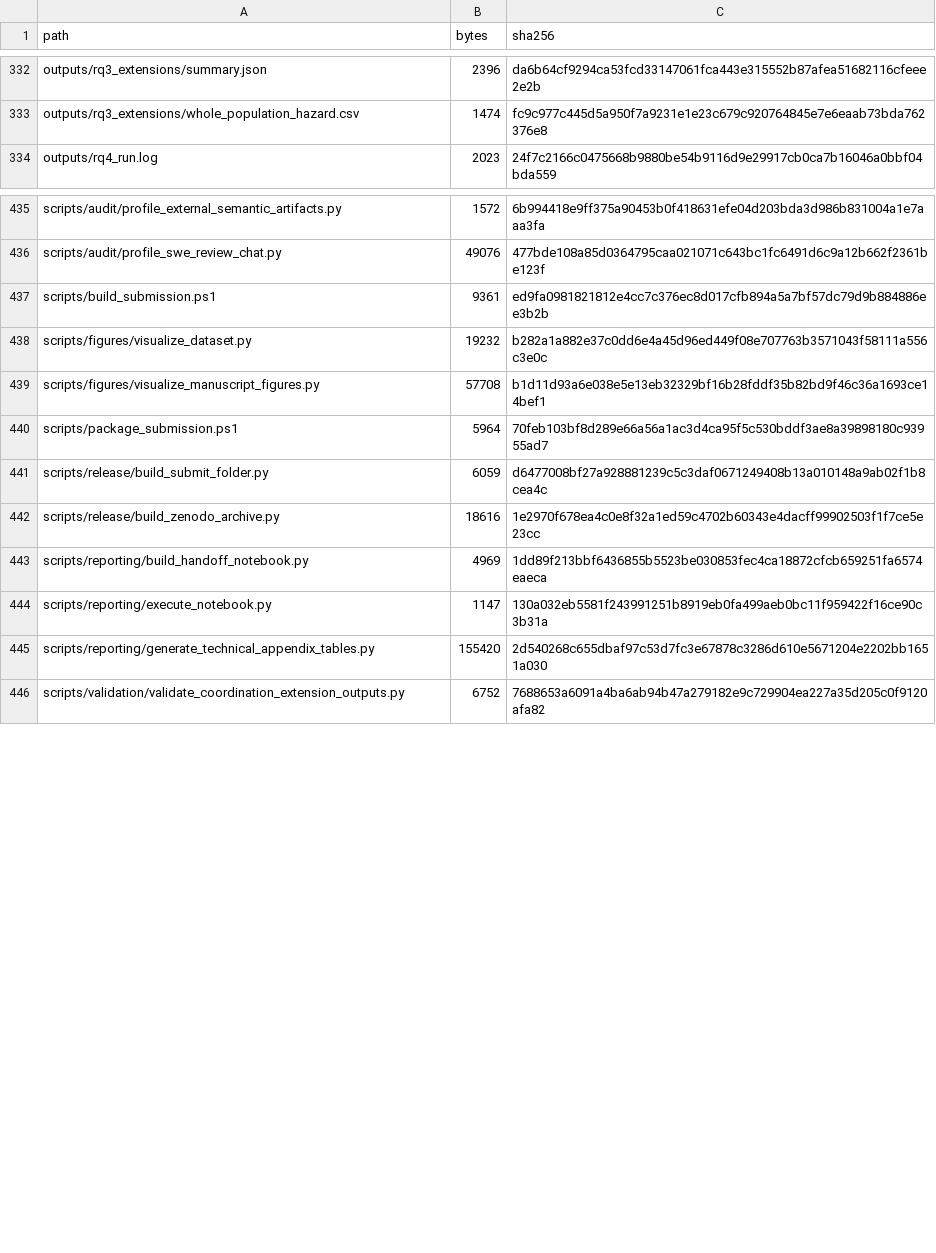
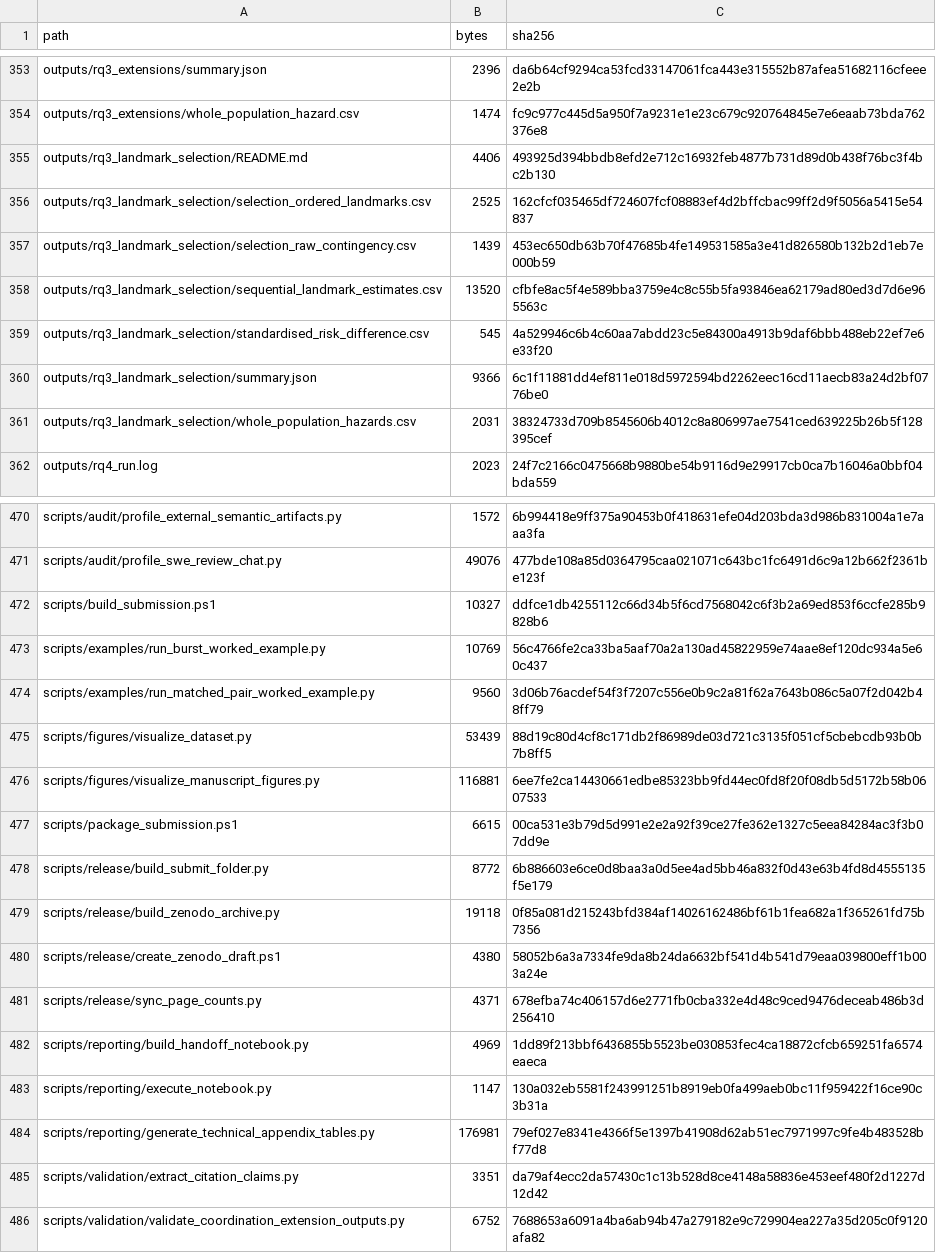
Before and after one commit to technoob05/emse2026-multiagent-impact, a CSV file: build/zenodo/MANIFEST.csv, drawn as a sheet; only a part is shown, gaps mark what is left out; the diff covers the shown part only.

Commit message:
Bring in the Zenodo draft script and document the deposit path

```diff
--- a/build/zenodo/MANIFEST.csv
+++ b/build/zenodo/MANIFEST.csv
@@ -333,2 +354,9 @@ outputs/rq3_extensions/summary.json,2396,da6b64cf9294ca53fcd33147061fca443e31555
 outputs/rq3_extensions/whole_population_hazard.csv,1474,fc9c977c445d5a950f7a9231e1e23c679c920764845e7e6eaab73bda762376e8
+outputs/rq3_landmark_selection/README.md,4406,493925d394bbdb8efd2e712c16932feb4877b731d89d0b438f76bc3f4bc2b130
+outputs/rq3_landmark_selection/selection_ordered_landmarks.csv,2525,162cfcf035465df724607fcf08883ef4d2bffcbac99ff2d9f5056a5415e54837
+outputs/rq3_landmark_selection/selection_raw_contingency.csv,1439,453ec650db63b70f47685b4fe149531585a3e41d826580b132b2d1eb7e000b59
+outputs/rq3_landmark_selection/sequential_landmark_estimates.csv,13520,cfbfe8ac5f4e589bba3759e4c8c55b5fa93846ea62179ad80ed3d7d6e965563c
+outputs/rq3_landmark_selection/standardised_risk_difference.csv,545,4a529946c6b4c60aa7abdd23c5e84300a4913b9daf6bbb488eb22ef7e6e33f20
+outputs/rq3_landmark_selection/summary.json,9366,6c1f11881dd4ef811e018d5972594bd2262eec16cd11aecb83a24d2bf0776be0
+outputs/rq3_landmark_selection/whole_population_hazards.csv,2031,38324733d709b8545606b4012c8a806997ae7541ced639225b26b5f128395cef
 outputs/rq4_run.log,2023,24f7c2166c0475668b9880be54b9116d9e29917cb0ca7b16046a0bbf04bda559
@@ -436,11 +471,16 @@ scripts/audit/profile_external_semantic_artifacts.py,1572,6b994418e9ff375a90453b
 scripts/audit/profile_swe_review_chat.py,49076,477bde108a85d0364795caa021071c643bc1fc6491d6c9a12b662f2361be123f
-scripts/build_submission.ps1,9361,ed9fa0981821812e4cc7c376ec8d017cfb894a5a7bf57dc79d9b884886ee3b2b
-scripts/figures/visualize_dataset.py,19232,b282a1a882e37c0dd6e4a45d96ed449f08e707763b3571043f58111a556c3e0c
-scripts/figures/visualize_manuscript_figures.py,57708,b1d11d93a6e038e5e13eb32329bf16b28fddf35b82bd9f46c36a1693ce14bef1
-scripts/package_submission.ps1,5964,70feb103bf8d289e66a56a1ac3d4ca95f5c530bddf3ae8a39898180c93955ad7
-scripts/release/build_submit_folder.py,6059,d6477008bf27a928881239c5c3daf0671249408b13a010148a9ab02f1b8cea4c
-scripts/release/build_zenodo_archive.py,18616,1e2970f678ea4c0e8f32a1ed59c4702b60343e4dacff99902503f1f7ce5e23cc
+scripts/build_submission.ps1,10327,ddfce1db4255112c66d34b5f6cd7568042c6f3b2a69ed853f6ccfe285b9828b6
+scripts/examples/run_burst_worked_example.py,10769,56c4766fe2ca33ba5aaf70a2a130ad45822959e74aae8ef120dc934a5e60c437
+scripts/examples/run_matched_pair_worked_example.py,9560,3d06b76acdef54f3f7207c556e0b9c2a81f62a7643b086c5a07f2d042b48ff79
+scripts/figures/visualize_dataset.py,53439,88d19c80d4cf8c171db2f86989de03d721c3135f051cf5cbebcdb93b0b7b8ff5
+scripts/figures/visualize_manuscript_figures.py,116881,6ee7fe2ca14430661edbe85323bb9fd44ec0fd8f20f08db5d5172b58b0607533
+scripts/package_submission.ps1,6615,00ca531e3b79d5d991e2e2a92f39ce27fe362e1327c5eea84284ac3f3b07dd9e
+scripts/release/build_submit_folder.py,8772,6b886603e6ce0d8baa3a0d5ee4ad5bb46a832f0d43e63b4fd8d4555135f5e179
+scripts/release/build_zenodo_archive.py,19118,0f85a081d215243bfd384af14026162486bf61b1fea682a1f365261fd75b7356
+scripts/release/create_zenodo_draft.ps1,4380,58052b6a3a7334fe9da8b24da6632bf541d4b541d79eaa039800eff1b003a24e
+scripts/release/sync_page_counts.py,4371,678efba74c406157d6e2771fb0cba332e4d48c9ced9476deceab486b3d256410
 scripts/reporting/build_handoff_notebook.py,4969,1dd89f213bbf6436855b5523be030853fec4ca18872cfcb659251fa6574eaeca
 scripts/reporting/execute_notebook.py,1147,130a032eb5581f243991251b8919eb0fa499aeb0bc11f959422f16ce90c3b31a
-scripts/reporting/generate_technical_appendix_tables.py,155420,2d540268c655dbaf97c53d7fc3e67878c3286d610e5671204e2202bb1651a030
+scripts/reporting/generate_technical_appendix_tables.py,176981,79ef027e8341e4366f5e1397b41908d62ab51ec7971997c9fe4b483528bf77d8
+scripts/validation/extract_citation_claims.py,3351,da79af4ecc2da57430c1c13b528d8ce4148a58836e453eef480f2d1227d12d42
 scripts/validation/validate_coordination_extension_outputs.py,6752,7688653a6091a4ba6ab94b47a279182e9c729904ea227a35d205c0f9120afa82
```
Also changed, not shown: 29 added rows, 1 removed row and 42 edited cells elsewhere in this file, 5 other files.
